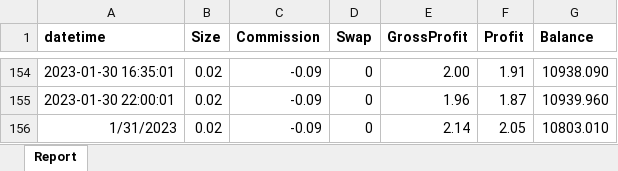
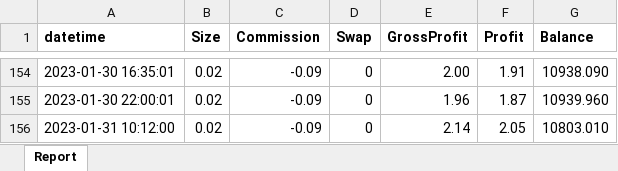
Before and after one commit to samueltg92/QuantCo_Streamlit, an Excel workbook: Data/2023/1. Enero 2023/Registro_de_operaciones_Roboforex_Enero2023.xlsx, sheet Report, drawn as a sheet; only a part is shown, gaps mark what is left out; values as stored, in another font and other column widths than the file's, no borders; the diff names each change by its address in the sheet, - before the commit and + after, or states it on an @@ line.

```diff
--- a/Data/2023/1. Enero 2023/Registro_de_operaciones_Roboforex_Enero2023.xlsx (sheet Report)
+++ b/Data/2023/1. Enero 2023/Registro_de_operaciones_Roboforex_Enero2023.xlsx (sheet Report)
-A156 (datetime): 1/31/2023
+A156 (datetime): 2023-01-31 10:12:00
```
Also changed, not shown: 3 other files.
